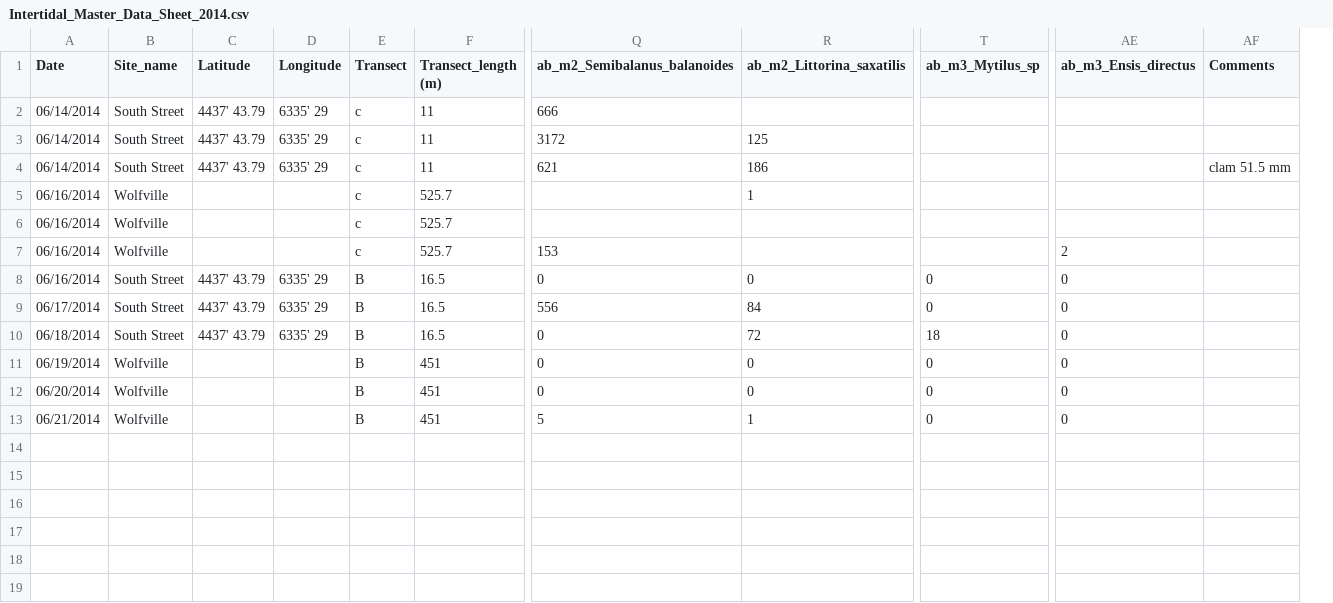
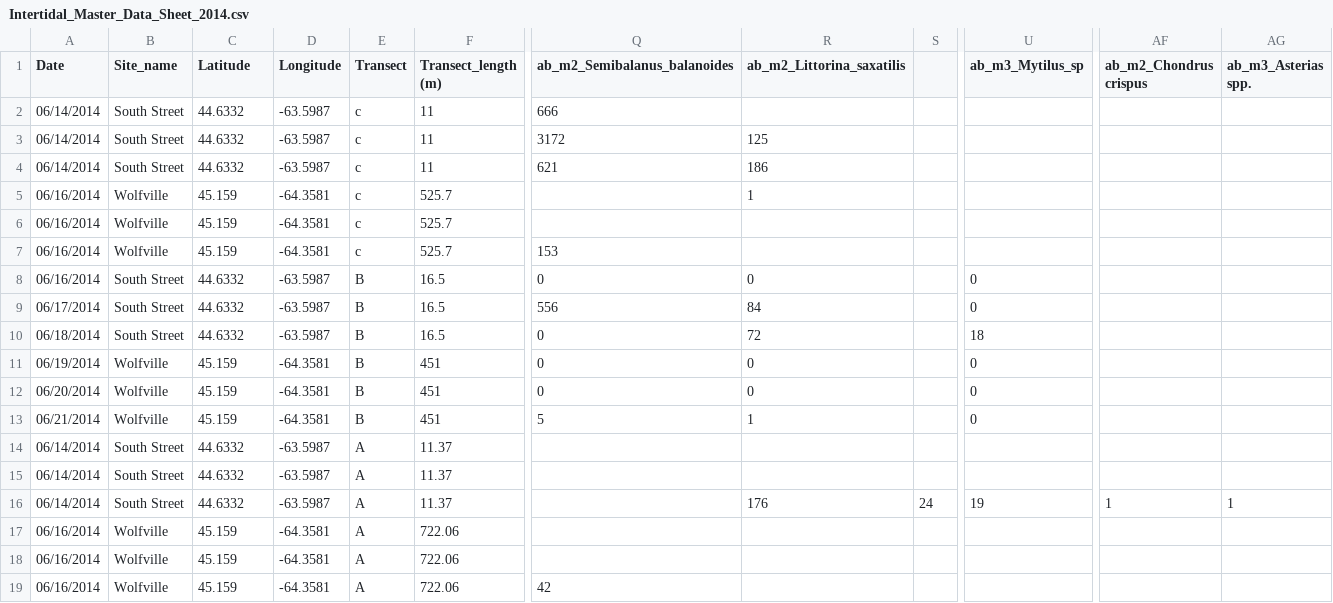
Before and after one commit to remi-daigle/Dal-Intertidal-2014, a CSV file: Intertidal_Master_Data_Sheet_2014.csv, drawn as a sheet; only a part is shown, gaps mark what is left out; removed rows and columns are numbered as before the commit, all else as after; rows hold the shown columns only; the diff names each change by its address in the sheet, - before the commit and + after, or states it on an @@ line.

Commit message:
Group A data update

```diff
--- a/Intertidal_Master_Data_Sheet_2014.csv
+++ b/Intertidal_Master_Data_Sheet_2014.csv
+column S, empty
-column AE (ab_m3_Ensis_directus), rows 7-13: 2 | 0 | 0 | 0 | 0 | 0 | 0
-column AF (Comments), row 4: clam 51.5 mm
+column AF (ab_m2_Chondrus crispus), empty
+column AG (ab_m3_Asterias spp.), empty
-C2:C4 (Latitude): 4437' 43.79
+C2:C4 (Latitude): 44.6332
-D2:D4 (Longitude): 6335' 29
+D2:D4 (Longitude): -63.5987
-C5:C7 (Latitude): (empty)
+C5:C7 (Latitude): 45.159
-D5:D7 (Longitude): (empty)
+D5:D7 (Longitude): -64.3581
-C8:C10 (Latitude): 4437' 43.79
+C8:C10 (Latitude): 44.6332
-D8:D10 (Longitude): 6335' 29
+D8:D10 (Longitude): -63.5987
-C11:C13 (Latitude): (empty)
+C11:C13 (Latitude): 45.159
-D11:D13 (Longitude): (empty)
+D11:D13 (Longitude): -64.3581
+row 14: 06/14/2014 | South Street | 44.6332 | -63.5987 | A | 11.37
+row 15: 06/14/2014 | South Street | 44.6332 | -63.5987 | A | 11.37
+row 16: 06/14/2014 | South Street | 44.6332 | -63.5987 | A | 11.37 |  | 176 | 24 | 19 | 1 | 1
+row 17: 06/16/2014 | Wolfville | 45.159 | -64.3581 | A | 722.06
+row 18: 06/16/2014 | Wolfville | 45.159 | -64.3581 | A | 722.06
+row 19: 06/16/2014 | Wolfville | 45.159 | -64.3581 | A | 722.06 | 42
```
